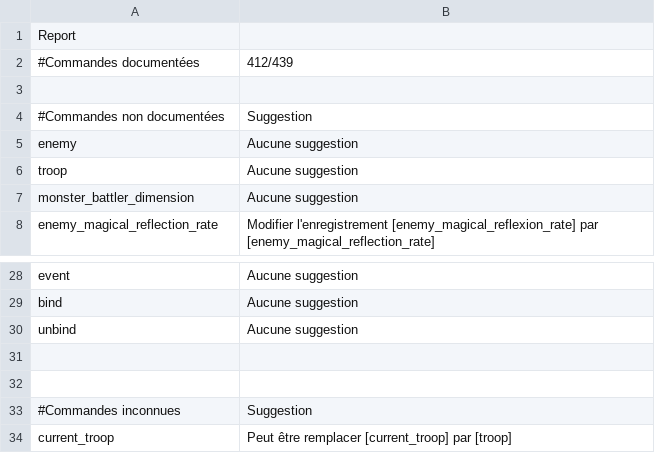
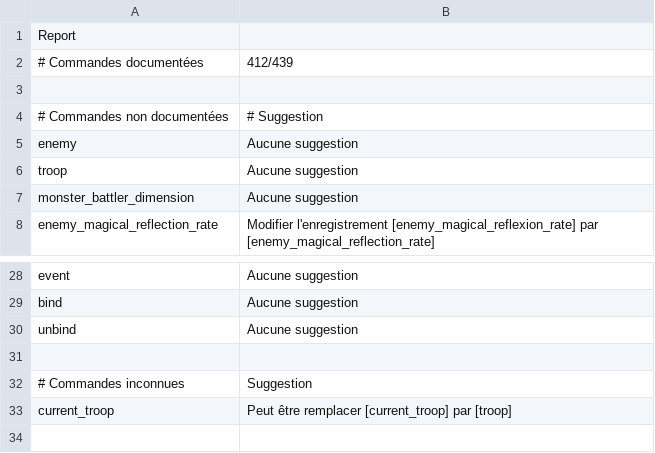
Before and after one commit to RMEx/RME, a CSV file: doc_report.csv, drawn as a sheet; only a part is shown, gaps mark what is left out; removed rows and columns are numbered as before the commit, all else as after; the diff names each change by its address in the sheet, - before the commit and + after, or states it on an @@ line.

```diff
--- a/doc_report.csv
+++ b/doc_report.csv
-A2: #Commandes documentées
+A2: # Commandes documentées
-A4: #Commandes non documentées
+A4: # Commandes non documentées
-B4: Suggestion
+B4: # Suggestion
-row 32: (empty)
-A32: #Commandes inconnues
+A32: # Commandes inconnues
```
Also changed, not shown: 1 other file.
